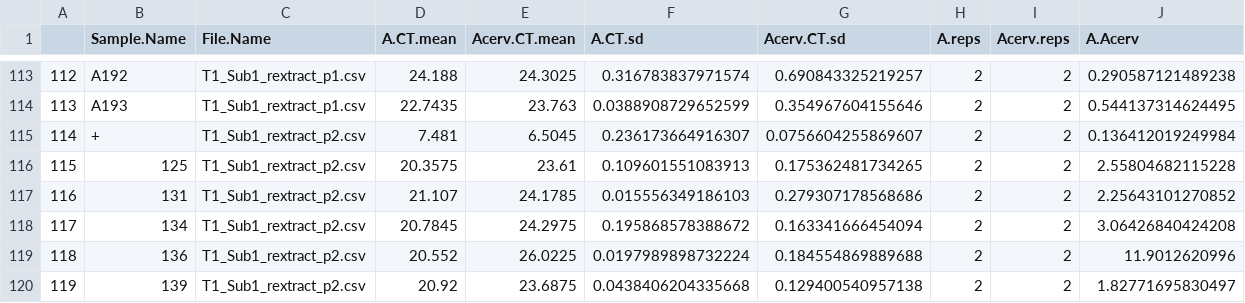
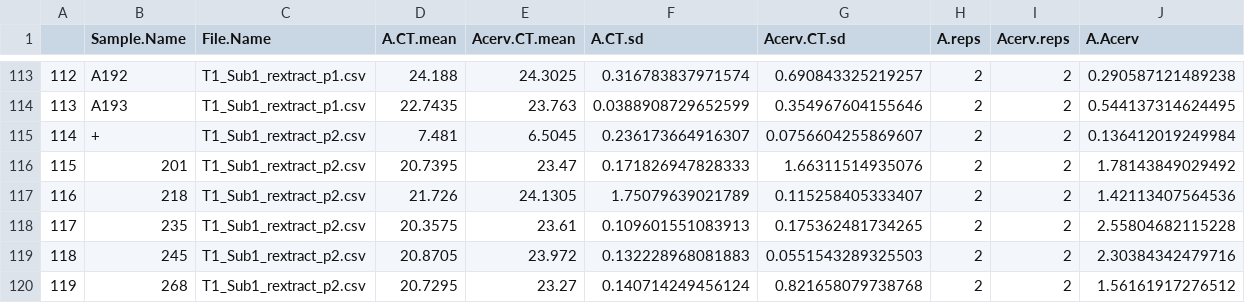
Before and after one commit to dmkroesche/Acerv-Nutrients-Disease, a CSV file: Acer_ratios.csv, drawn as a sheet; only a part is shown, gaps mark what is left out; the diff covers the shown part only.

Commit message:
fixed sample names for new extractions

```diff
--- a/Acer_ratios.csv
+++ b/Acer_ratios.csv
@@ -115,6 +115,6 @@
 "114","+","T1_Sub1_rextract_p2.csv",7.481,6.5045,0.236173664916307,0.0756604255869607,2,2,0.136412019249984
-"115","125","T1_Sub1_rextract_p2.csv",20.3575,23.61,0.109601551083913,0.175362481734265,2,2,2.55804682115228
-"116","131","T1_Sub1_rextract_p2.csv",21.107,24.1785,0.015556349186103,0.279307178568686,2,2,2.25643101270852
-"117","134","T1_Sub1_rextract_p2.csv",20.7845,24.2975,0.195868578388672,0.163341666454094,2,2,3.06426840424208
-"118","136","T1_Sub1_rextract_p2.csv",20.552,26.0225,0.0197989898732224,0.184554869889688,2,2,11.9012620996
-"119","139","T1_Sub1_rextract_p2.csv",20.92,23.6875,0.0438406204335668,0.129400540957138,2,2,1.82771695830497
+"115","201","T1_Sub1_rextract_p2.csv",20.7395,23.47,0.171826947828333,1.66311514935076,2,2,1.78143849029492
+"116","218","T1_Sub1_rextract_p2.csv",21.726,24.1305,1.75079639021789,0.115258405333407,2,2,1.42113407564536
+"117","235","T1_Sub1_rextract_p2.csv",20.3575,23.61,0.109601551083913,0.175362481734265,2,2,2.55804682115228
+"118","245","T1_Sub1_rextract_p2.csv",20.8705,23.972,0.132228968081883,0.0551543289325503,2,2,2.30384342479716
+"119","268","T1_Sub1_rextract_p2.csv",20.7295,23.27,0.140714249456124,0.821658079738768,2,2,1.56161917276512
```
Also changed, not shown: 163 edited cells elsewhere in this file, 2 other files.
